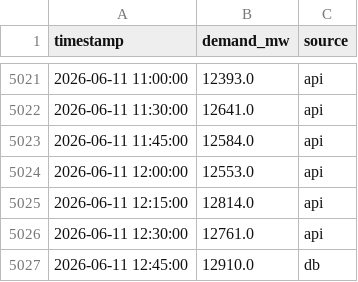
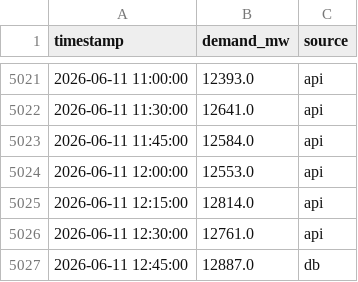
Before and after one commit to Akshat-Rai0/NTPC-NVVN-MP, a CSV file: data/states/mp/demand_log.csv, drawn as a sheet; only a part is shown, gaps mark what is left out.

```diff
--- a/data/states/mp/demand_log.csv
+++ b/data/states/mp/demand_log.csv
@@ -5026,2 +5026,2 @@ timestamp,demand_mw,source
 2026-06-11 12:30:00,12761.0,api
-2026-06-11 12:45:00,12910.0,db
+2026-06-11 12:45:00,12887.0,db
```
Also changed, not shown: data/states/mp/prediction_log.csv, 1 other file.
